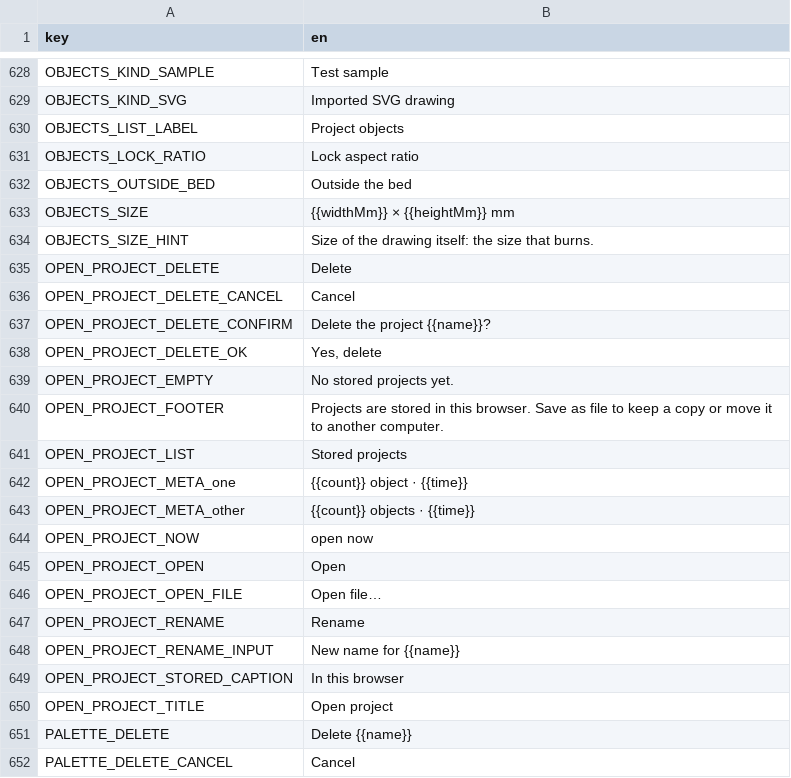
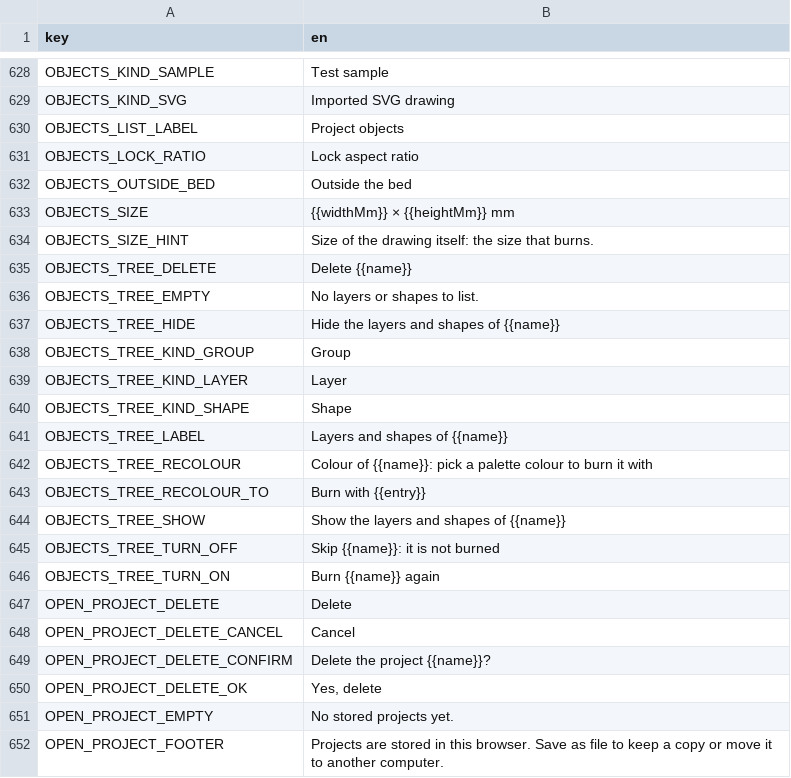
Before and after one commit to Korialstrazh/webgrbl, a CSV file: tools/localization/default.csv, drawn as a sheet; only a part is shown, gaps mark what is left out; the shorter side is filled out with more unchanged rows.

```diff
--- a/tools/localization/default.csv
+++ b/tools/localization/default.csv
@@ -634,2 +634,14 @@ OBJECTS_SIZE;{{widthMm}} × {{heightMm}} mm
 OBJECTS_SIZE_HINT;Size of the drawing itself: the size that burns.
+OBJECTS_TREE_DELETE;Delete {{name}}
+OBJECTS_TREE_EMPTY;No layers or shapes to list.
+OBJECTS_TREE_HIDE;Hide the layers and shapes of {{name}}
+OBJECTS_TREE_KIND_GROUP;Group
+OBJECTS_TREE_KIND_LAYER;Layer
+OBJECTS_TREE_KIND_SHAPE;Shape
+OBJECTS_TREE_LABEL;Layers and shapes of {{name}}
+OBJECTS_TREE_RECOLOUR;Colour of {{name}}: pick a palette colour to burn it with
+OBJECTS_TREE_RECOLOUR_TO;Burn with {{entry}}
+OBJECTS_TREE_SHOW;Show the layers and shapes of {{name}}
+OBJECTS_TREE_TURN_OFF;Skip {{name}}: it is not burned
+OBJECTS_TREE_TURN_ON;Burn {{name}} again
 OPEN_PROJECT_DELETE;Delete
```
Also changed, not shown: 42 other files.
